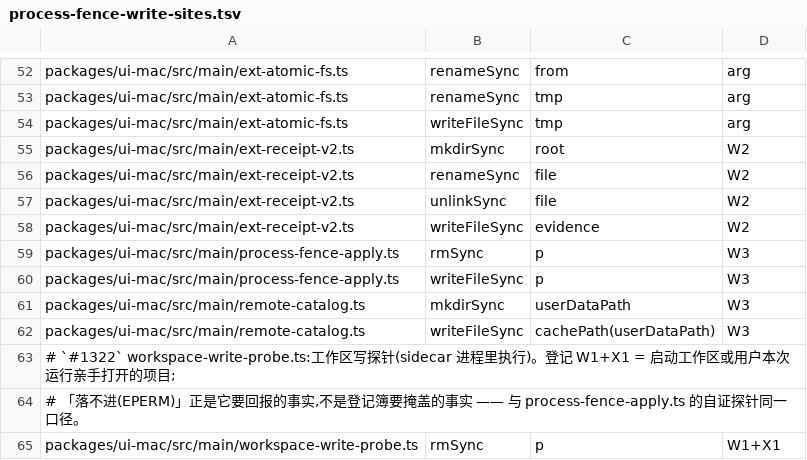
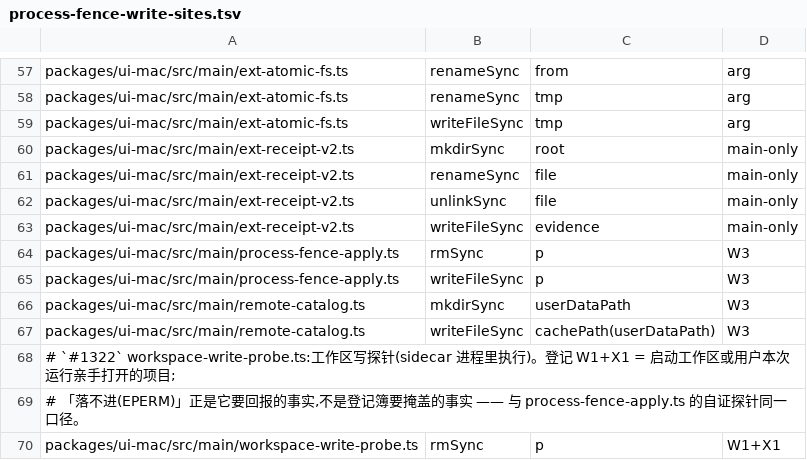
Before and after one commit to impharaon/alpha-code, a TSV file: scripts/process-fence-write-sites.tsv, drawn as a sheet; only a part is shown, gaps mark what is left out; the diff covers the shown part only.

```diff
--- a/scripts/process-fence-write-sites.tsv
+++ b/scripts/process-fence-write-sites.tsv
@@ -54,6 +59,6 @@ packages/ui-mac/src/main/ext-atomic-fs.ts	renameSync	tmp	arg
 packages/ui-mac/src/main/ext-atomic-fs.ts	writeFileSync	tmp	arg
-packages/ui-mac/src/main/ext-receipt-v2.ts	mkdirSync	root	W2
-packages/ui-mac/src/main/ext-receipt-v2.ts	renameSync	file	W2
-packages/ui-mac/src/main/ext-receipt-v2.ts	unlinkSync	file	W2
-packages/ui-mac/src/main/ext-receipt-v2.ts	writeFileSync	evidence	W2
+packages/ui-mac/src/main/ext-receipt-v2.ts	mkdirSync	root	main-only
+packages/ui-mac/src/main/ext-receipt-v2.ts	renameSync	file	main-only
+packages/ui-mac/src/main/ext-receipt-v2.ts	unlinkSync	file	main-only
+packages/ui-mac/src/main/ext-receipt-v2.ts	writeFileSync	evidence	main-only
 packages/ui-mac/src/main/process-fence-apply.ts	rmSync	p	W3
```
Also changed, not shown: 7 added rows, 2 removed rows and 9 edited cells elsewhere in this file, scripts/gate-files.tsv, 21 other files.
